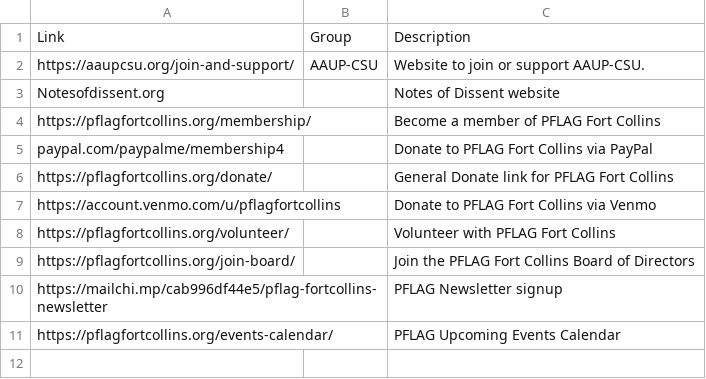
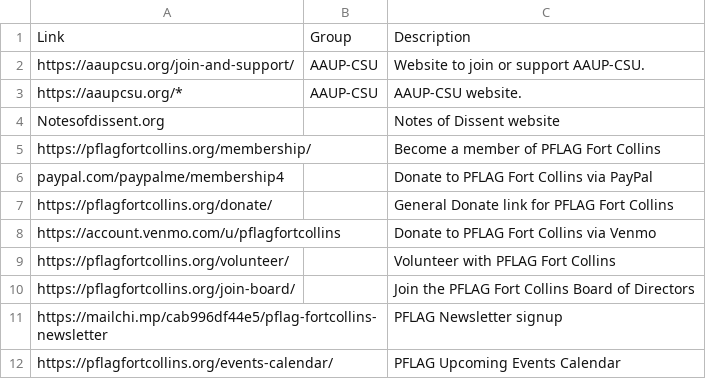
Before and after one commit to Munsky/NoKingsAAUP, a CSV file: bingoData/RegisteredWebsites.csv, drawn as a sheet.

Commit message:
Update RegisteredWebsites.csv

```diff
--- a/bingoData/RegisteredWebsites.csv
+++ b/bingoData/RegisteredWebsites.csv
@@ -2,2 +2,3 @@
 https://aaupcsu.org/join-and-support/,AAUP-CSU,Website to join or support AAUP-CSU.
+https://aaupcsu.org/*,AAUP-CSU,AAUP-CSU website.
 Notesofdissent.org,,Notes of Dissent website
```
